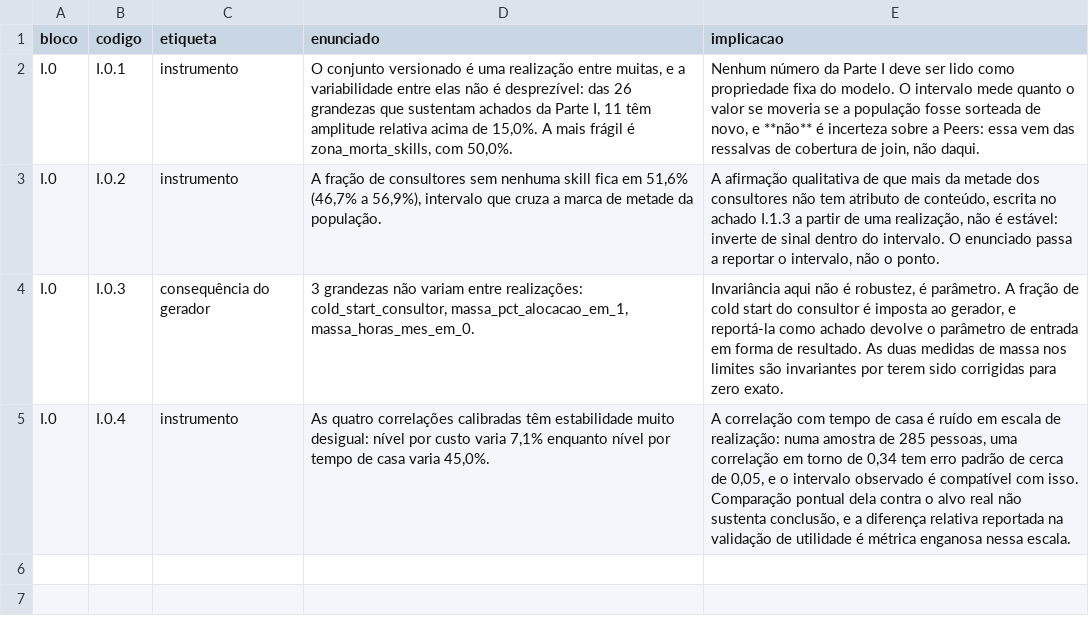
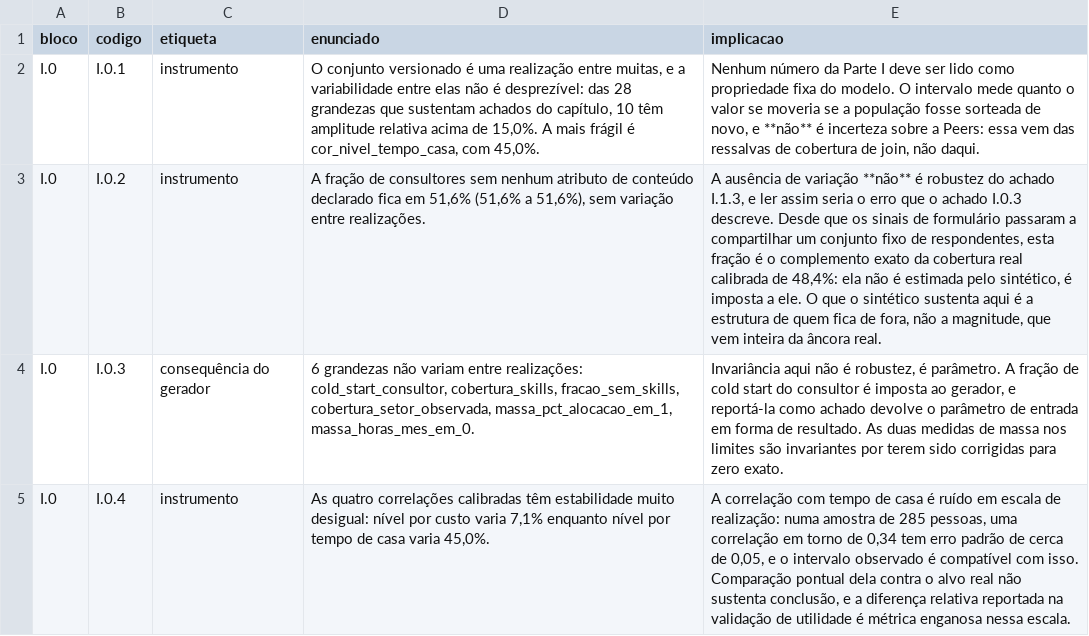
Before and after one commit to rafamesqm/allocation-framework, a CSV file: outputs/tables/achados_i0.csv, drawn as a sheet; the diff names each change by its address in the sheet, - before the commit and + after, or states it on an @@ line.

```diff
--- a/outputs/tables/achados_i0.csv
+++ b/outputs/tables/achados_i0.csv
-D2 (enunciado): …desprezível: das 26 grandezas que sustentam achados da Parte I, 11 têm amplitude relativa acima de 15,0%. A mais frágil é zona_morta_skills, com 50,0%.
+D2 (enunciado): …desprezível: das 28 grandezas que sustentam achados do capítulo, 10 têm amplitude relativa acima de 15,0%. A mais frágil é cor_nivel_tempo_casa, com 45,0%.
-D3 (enunciado): …consultores sem nenhuma skill fica em 51,6% (46,7% a 56,9%), intervalo que cruza a marca de metade da população.
+D3 (enunciado): …consultores sem nenhum atributo de conteúdo declarado fica em 51,6% (51,6% a 51,6%), sem variação entre realizações.
-E3 (implicacao): A afirmação qualitativa de que mais da metade dos consultores não tem atributo de conteúdo, escrita no achado I.1.3 a partir de uma realização, não é estável: inverte de sinal dentro do intervalo. O enunciado passa a reportar o intervalo, não o ponto.
+E3 (implicacao): A ausência de variação **não** é robustez do achado I.1.3, e ler assim seria o erro que o achado I.0.3 descreve. Desde que os sinais de formulário passaram a compartilhar um conjunto fixo de respondentes, esta fração é o complemento exato da cobertura real calibrada de 48,4%: ela não é estimada pelo sintético, é imposta a ele. O que o sintético sustenta aqui é a estrutura de quem fica de fora, não a magnitude, que vem inteira da âncora real.
-D4 (enunciado): 3 grandezas não variam entre realizações: cold_start_consultor, massa_pct_alocacao_em_1, massa_horas_mes_em_0.
+D4 (enunciado): 6 grandezas não variam entre realizações: cold_start_consultor, cobertura_skills, fracao_sem_skills, cobertura_setor_observada, massa_pct_alocacao_em_1, massa_horas_mes_em_0.
```
Also changed, not shown: outputs/tables/achados_i1.csv, outputs/tables/achados_ii3.csv, 26 other files.
